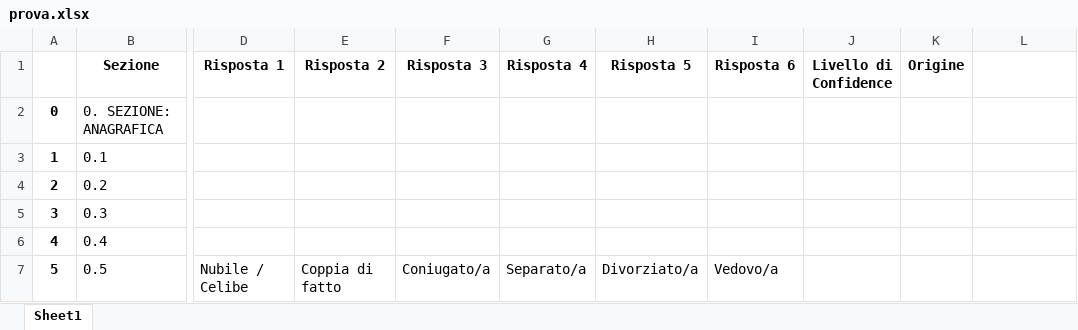
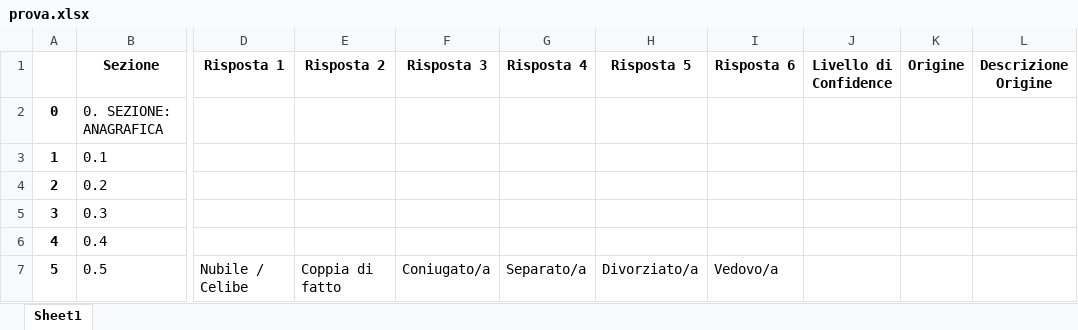
Before and after one commit to carlopiccinin/final-demo, an Excel workbook: prova.xlsx, sheet Sheet1, drawn as a sheet; only a part is shown, gaps mark what is left out; values as stored, in another font and other column widths than the file's, no borders; the diff names each change by its address in the sheet, - before the commit and + after, or states it on an @@ line.

```diff
--- a/prova.xlsx (sheet Sheet1)
+++ b/prova.xlsx (sheet Sheet1)
-L1: (empty)
+L1: Descrizione Origine
```
Also changed, not shown: 2000503 - QUESTIONARIO PF MarioRossi.xlsx, 1 other file.
